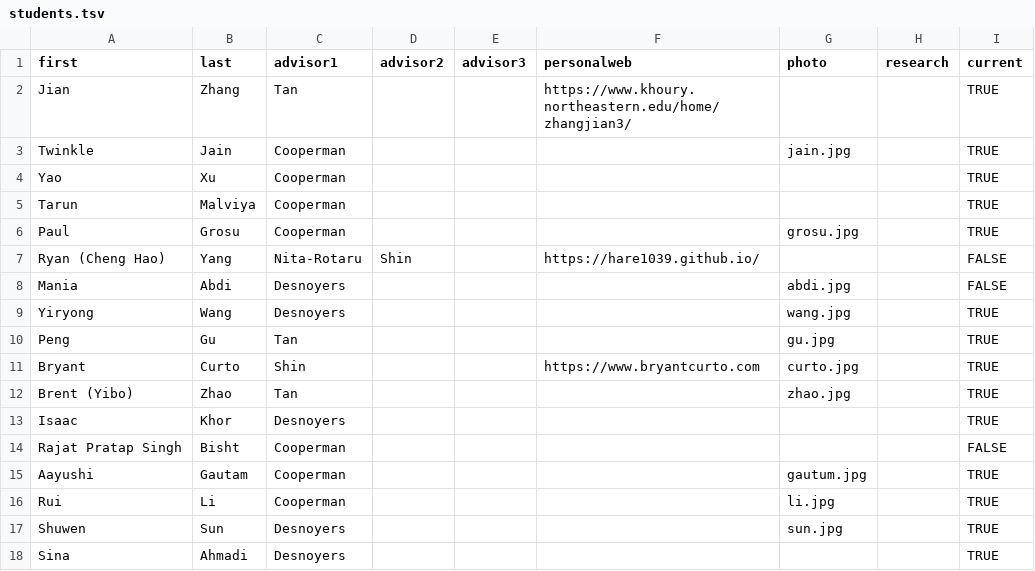
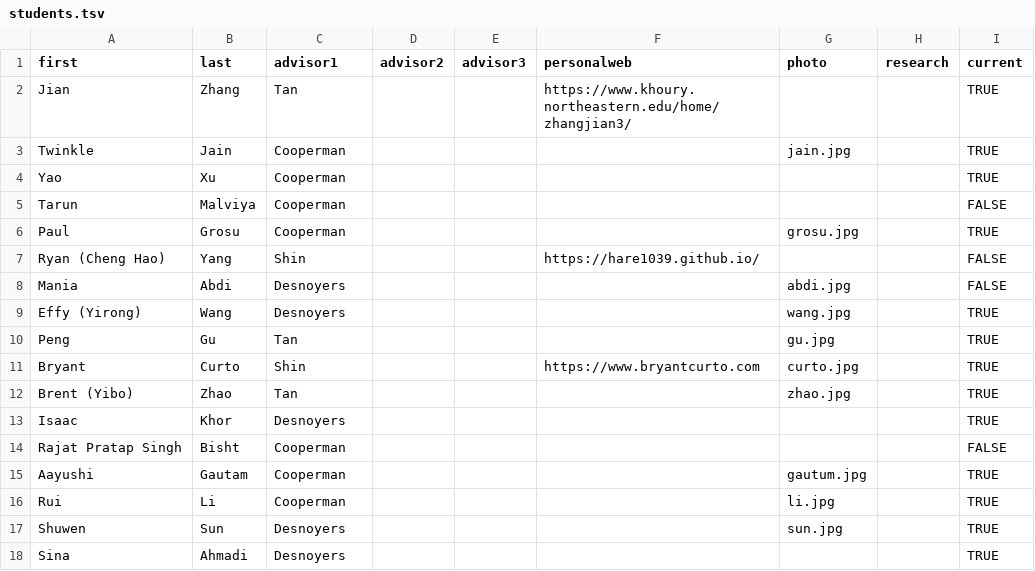
Before and after one commit to neu-srg/neu-srg.github.io, a TSV file: _data/students.tsv, drawn as a sheet.

Commit message:
student info update

```diff
--- a/_data/students.tsv
+++ b/_data/students.tsv
@@ -4,7 +4,7 @@ Twinkle	Jain	Cooperman				jain.jpg		TRUE
 Yao	Xu	Cooperman						TRUE
-Tarun	Malviya	Cooperman						TRUE
+Tarun	Malviya	Cooperman						FALSE
 Paul	Grosu	Cooperman				grosu.jpg		TRUE
-Ryan (Cheng Hao)	Yang	Nita-Rotaru	Shin		https://hare1039.github.io/			FALSE
+Ryan (Cheng Hao)	Yang	Shin			https://hare1039.github.io/			FALSE
 Mania	Abdi	Desnoyers				abdi.jpg		FALSE
-Yiryong	Wang	Desnoyers				wang.jpg		TRUE
+Effy (Yirong)	Wang	Desnoyers				wang.jpg		TRUE
 Peng	Gu	Tan				gu.jpg		TRUE
```
Also changed, not shown: 1 other file.
